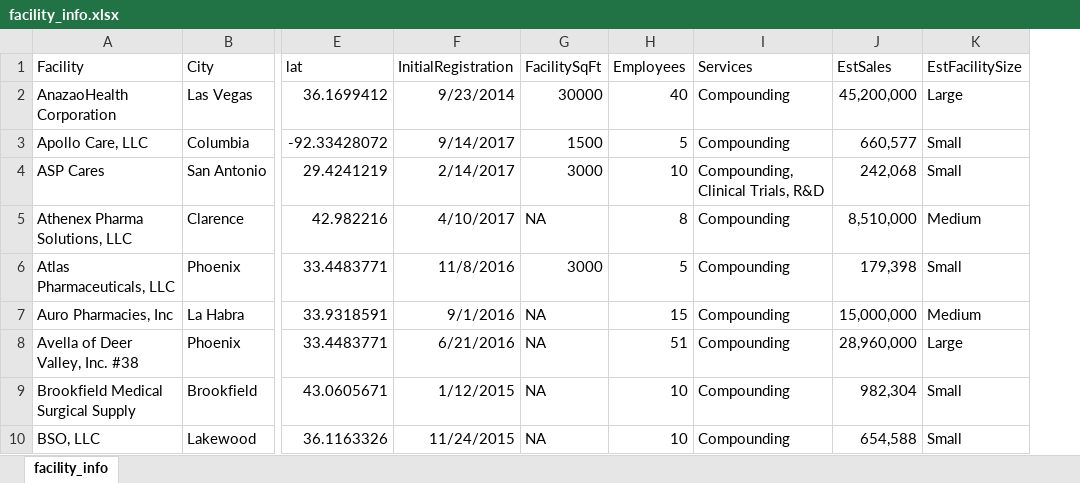
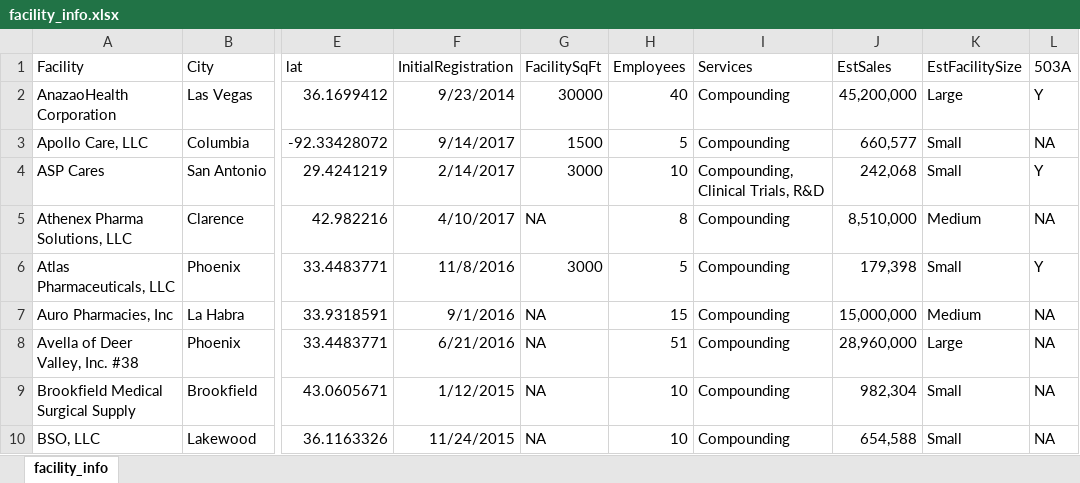
Before and after one commit to m6urns/FDA-503B, an Excel workbook: report/_book/data/facility_info.xlsx, sheet facility_info, drawn as a sheet; only a part is shown, gaps mark what is left out; values as stored, in another font and other column widths than the file's, no borders; the diff names each change by its address in the sheet, - before the commit and + after, or states it on an @@ line.

```diff
--- a/report/_book/data/facility_info.xlsx (sheet facility_info)
+++ b/report/_book/data/facility_info.xlsx (sheet facility_info)
+column L (503A), rows 2-10: Y | NA | Y | NA | Y | NA | NA | NA | NA
```
Also changed, not shown: report/data/facility_info.xlsx, 24 other files.
